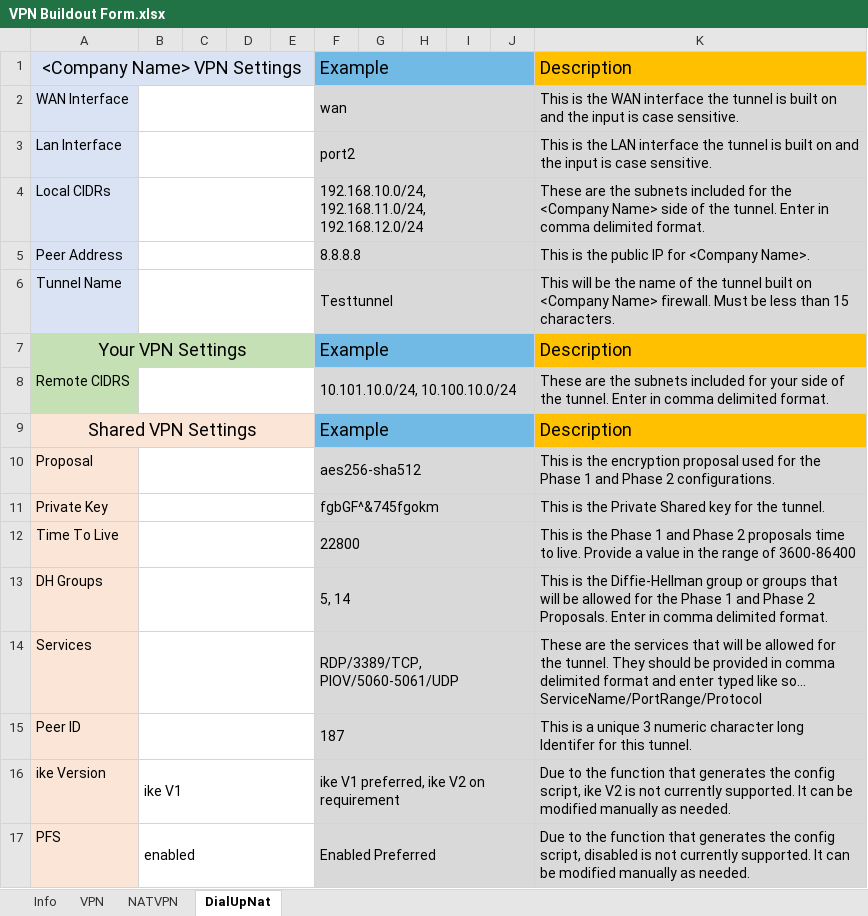
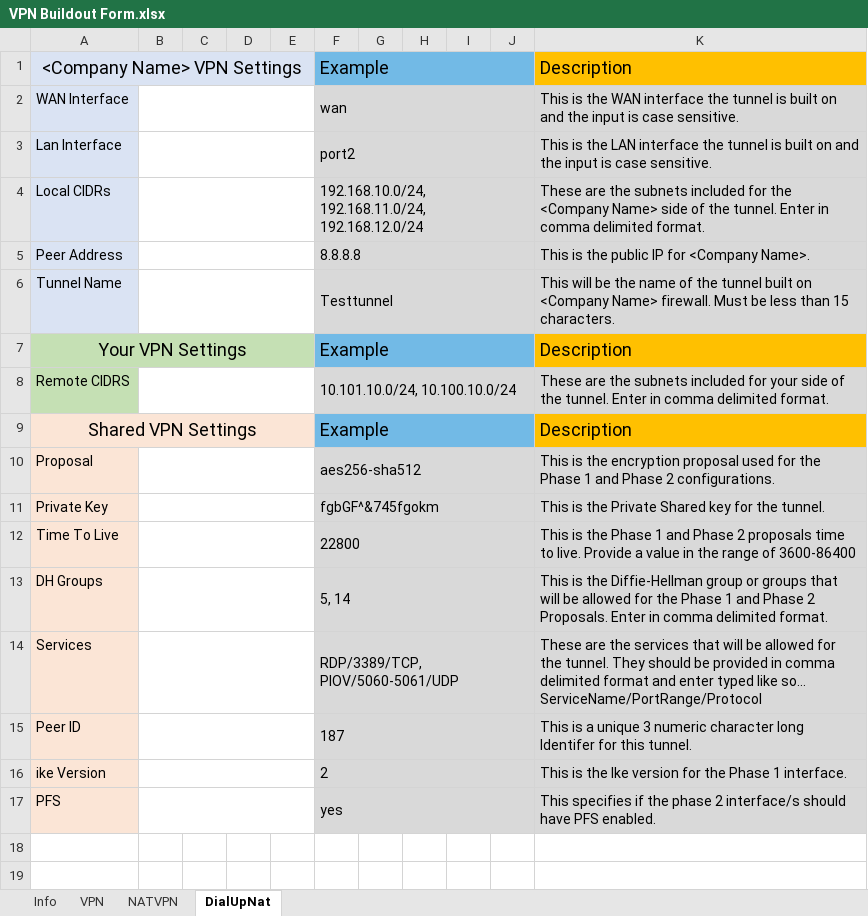
Before and after one commit to TheTaylorLee/AdminToolbox, an Excel workbook: docs/AdminToolbox.FortiWizard/Examples/VPN Buildout Form.xlsx, sheet DialUpNat, drawn as a sheet; values as stored, in another font and other column widths than the file's, no borders; the diff names each change by its address in the sheet, - before the commit and + after, or states it on an @@ line.

```diff
--- a/docs/AdminToolbox.FortiWizard/Examples/VPN Buildout Form.xlsx (sheet DialUpNat)
+++ b/docs/AdminToolbox.FortiWizard/Examples/VPN Buildout Form.xlsx (sheet DialUpNat)
-B16: ike V1
+B16: (empty)
-F16: ike V1 preferred, ike V2 on requirement
+F16: 2
-K16: Due to the function that generates the config script, ike V2 is not currently supported. It can be modified manually as needed.
+K16: This is the Ike version for the Phase 1 interface.
-B17: enabled
+B17: (empty)
-F17: Enabled Preferred
+F17: yes
-K17: Due to the function that generates the config script, disabled is not currently supported. It can be modified manually as needed.
+K17: This specifies if the phase 2 interface/s should have PFS enabled.
```
Also changed, not shown: sheet VPN, sheet NATVPN, 2 other files.
